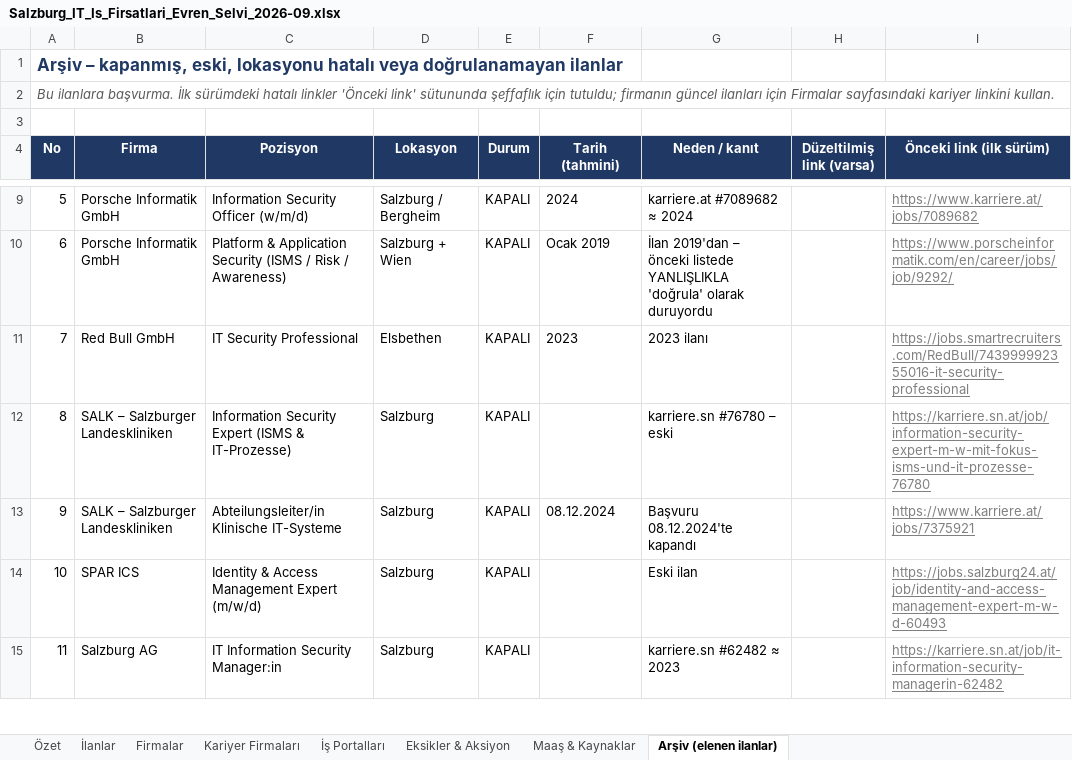
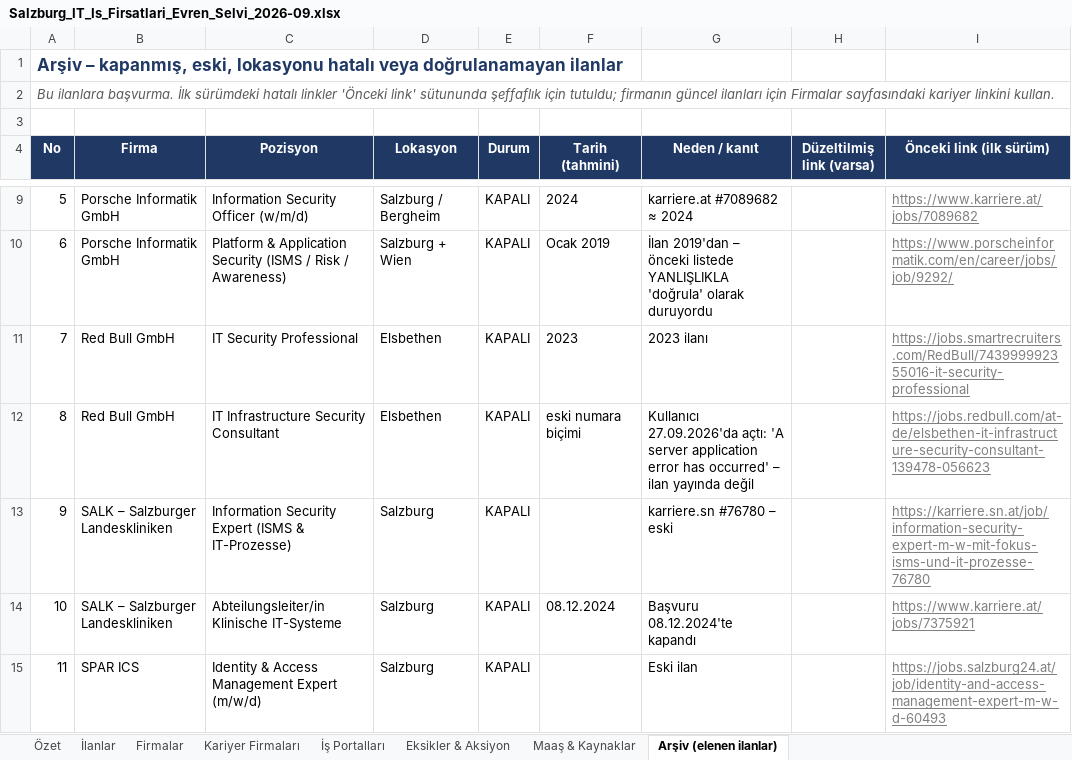
Before and after one commit to hgulbicim/ai-job-search, an Excel workbook: company_research/Salzburg_IT_Is_Firsatlari_Evren_Selvi_2026-09.xlsx, sheet Arşiv (elenen ilanlar), drawn as a sheet; only a part is shown, gaps mark what is left out; the shorter side is filled out with more unchanged rows; values as stored, in another font and other column widths than the file's, no borders; charts and pictures and conditional formats not drawn; addresses are those after the commit; the diff names each change by its address in the sheet, - before the commit and + after, or states it on an @@ line.

```diff
--- a/company_research/Salzburg_IT_Is_Firsatlari_Evren_Selvi_2026-09.xlsx (sheet Arşiv (elenen ilanlar))
+++ b/company_research/Salzburg_IT_Is_Firsatlari_Evren_Selvi_2026-09.xlsx (sheet Arşiv (elenen ilanlar))
+row 12: 8 | Red Bull GmbH | IT Infrastructure Security Consultant | Elsbethen | KAPALI | eski numara biçimi | Kullanıcı 27.09.2026'da açtı: 'A server application error has occurred' – ilan yayında değil |  | https://jobs.redbull.com/at-de/elsbethen-it-infrastructure-security-consultant-139478-056623
@@ column A (No) renumbered from row 13 down @@
```
Also changed, not shown: sheet İlanlar, sheet Özet, sheet Firmalar, formulas that keep their value.
